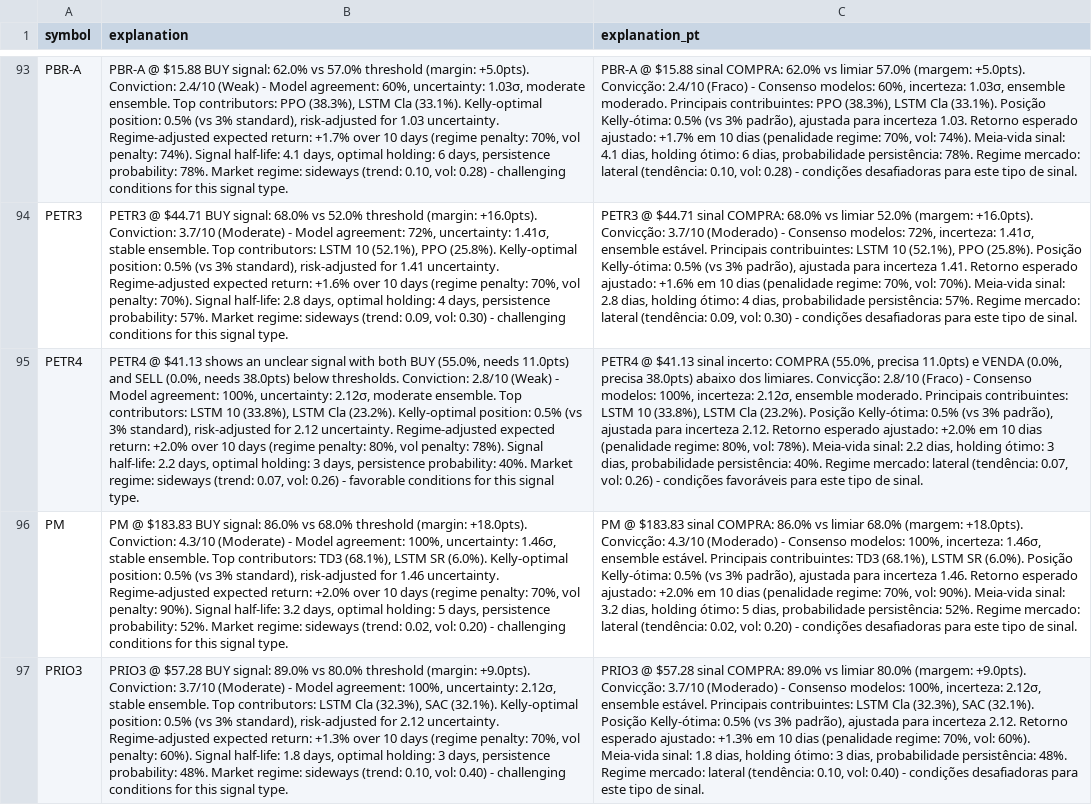
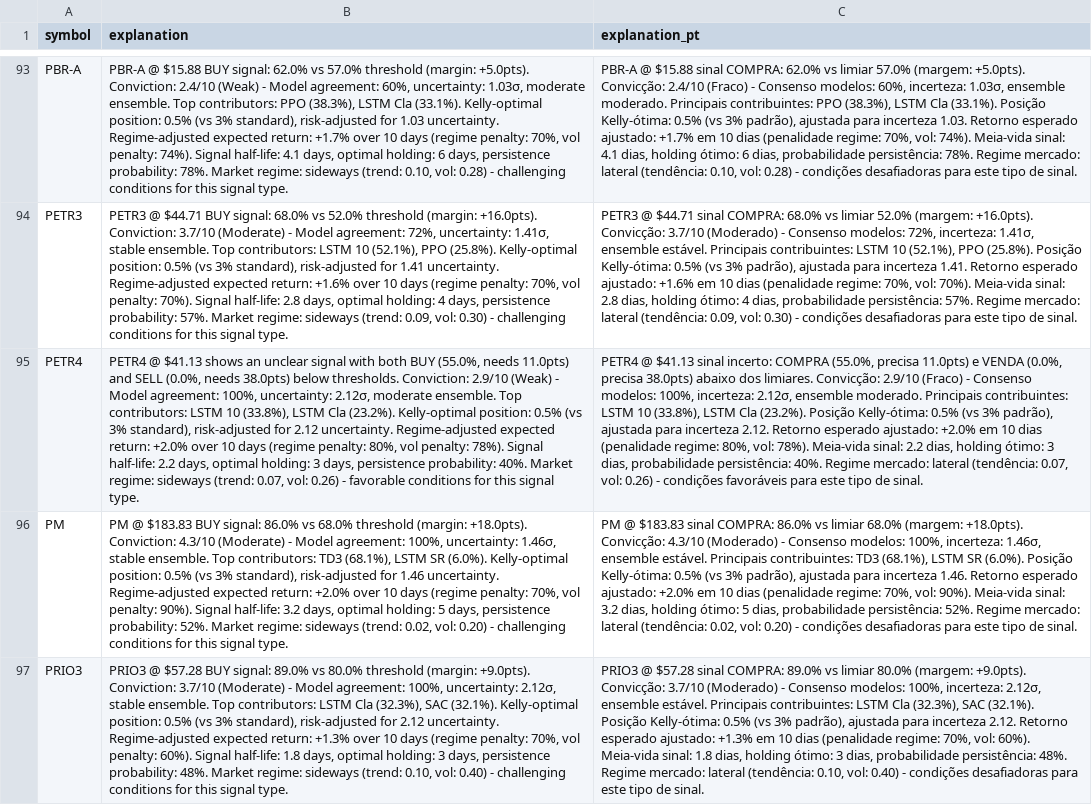
Before and after one commit to eSehnem/esehnem.github.io, a CSV file: combined_stock_signals.csv, drawn as a sheet; only a part is shown, gaps mark what is left out; the diff names each change by its address in the sheet, - before the commit and + after, or states it on an @@ line.

Commit message:
Update combined_stock_signals.csv (automation)

```diff
--- a/combined_stock_signals.csv
+++ b/combined_stock_signals.csv
-B95 (explanation): …thresholds. Conviction: 2.8/10 (Weak) -…
+B95 (explanation): …thresholds. Conviction: 2.9/10 (Weak) -…
-C95 (explanation_pt): …limiares. Convicção: 2.8/10 (Fraco) -…
+C95 (explanation_pt): …limiares. Convicção: 2.9/10 (Fraco) -…
```
